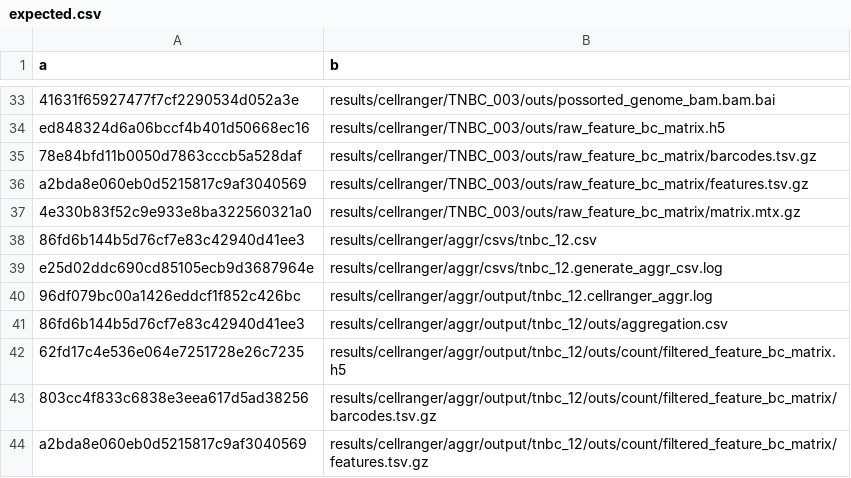
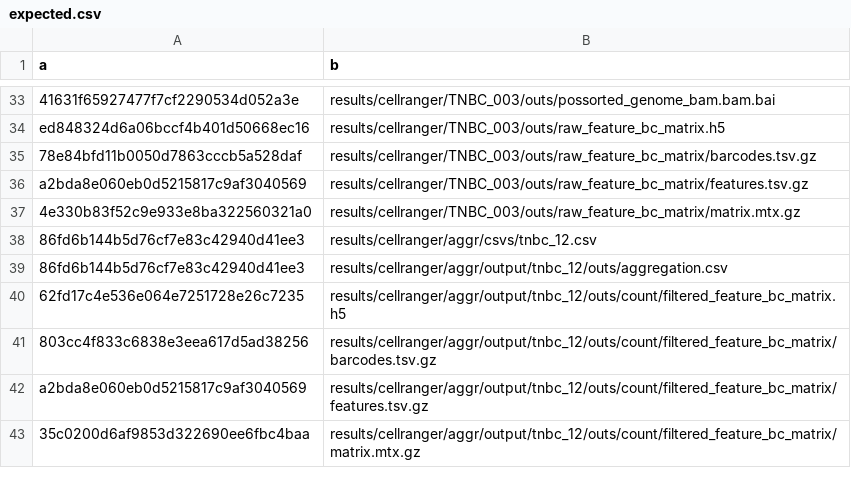
Before and after one commit to swarbricklab/chromium-preprocessing, a CSV file: test_data/expected.csv, drawn as a sheet; only a part is shown, gaps mark what is left out; the shorter side is filled out with more unchanged rows; the diff names each change by its address in the sheet, - before the commit and + after, or states it on an @@ line.

Commit message:
Centralize logs and exclude logs from results

```diff
--- a/test_data/expected.csv
+++ b/test_data/expected.csv
-row 39: e25d02ddc690cd85105ecb9d3687964e | results/cellranger/aggr/csvs/tnbc_12.generate_aggr_csv.log
-row 40: 96df079bc00a1426eddcf1f852c426bc | results/cellranger/aggr/output/tnbc_12.cellranger_aggr.log
```
Also changed, not shown: 2 other files.
